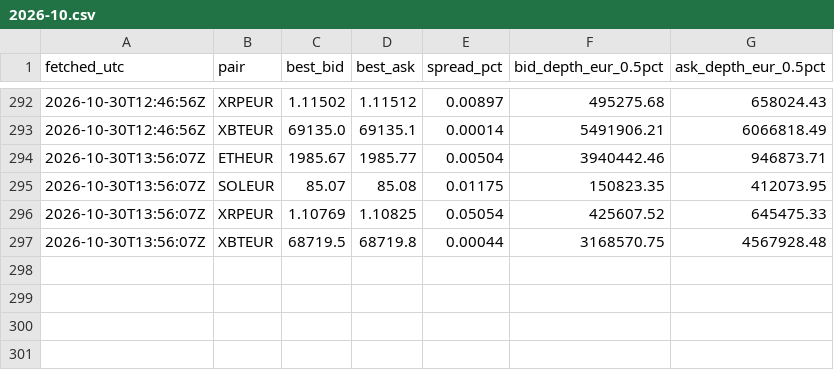
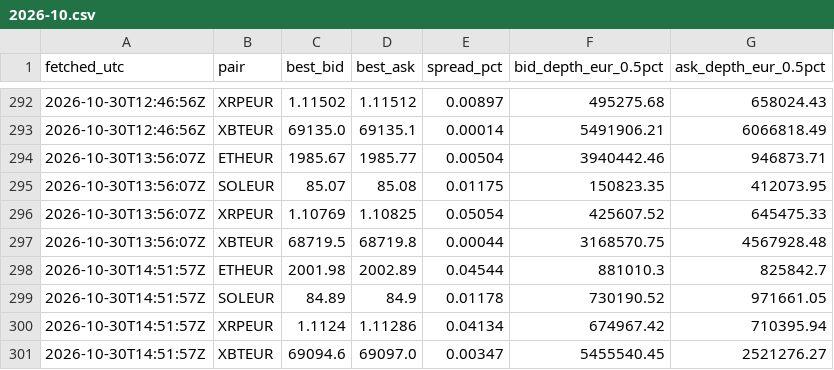
Before and after one commit to dabisattila-design/Medusa-data, a CSV file: data/depth/2026-10.csv, drawn as a sheet; only a part is shown, gaps mark what is left out.

```diff
--- a/data/depth/2026-10.csv
+++ b/data/depth/2026-10.csv
@@ -297 +297,5 @@ fetched_utc,pair,best_bid,best_ask,spread_pct,bid_depth_eur_0.5pct,ask_depth_eur
 2026-10-30T13:56:07Z,XBTEUR,68719.5,68719.8,0.00044,3168570.75,4567928.48
+2026-10-30T14:51:57Z,ETHEUR,2001.98,2002.89,0.04544,881010.3,825842.7
+2026-10-30T14:51:57Z,SOLEUR,84.89,84.9,0.01178,730190.52,971661.05
+2026-10-30T14:51:57Z,XRPEUR,1.1124,1.11286,0.04134,674967.42,710395.94
+2026-10-30T14:51:57Z,XBTEUR,69094.6,69097.0,0.00347,5455540.45,2521276.27
```
Also changed, not shown: data/ohlc/60/ETHEUR.csv, data/ohlc/60/SOLEUR.csv, 3 other files.
